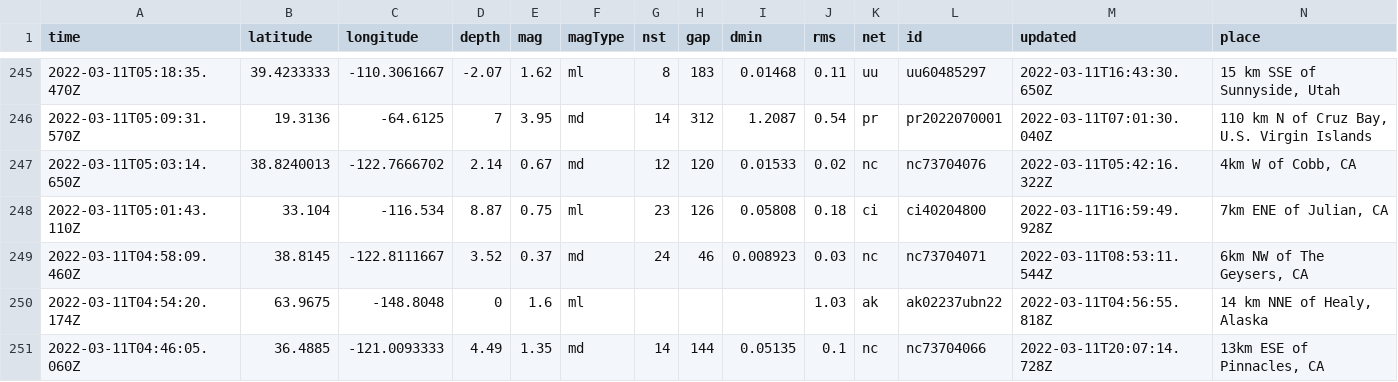
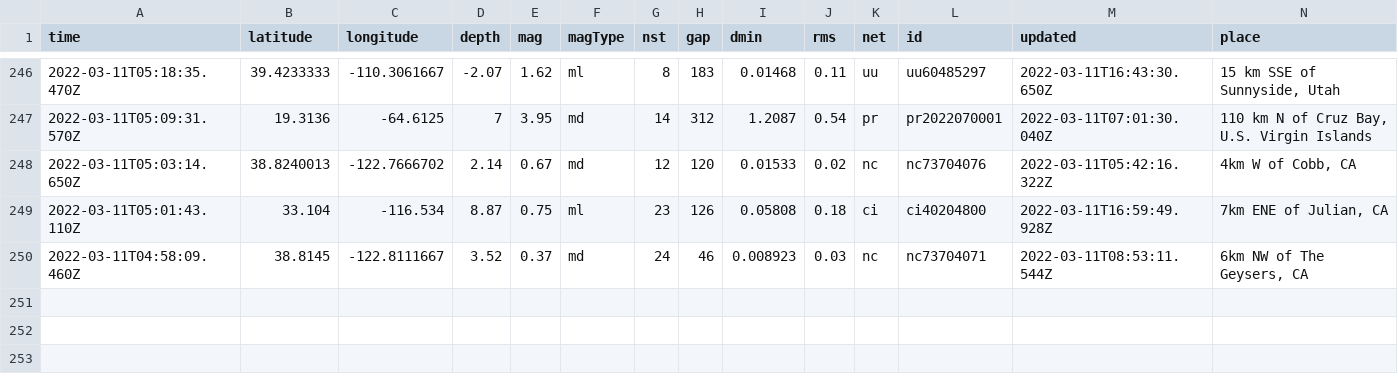
Before and after one commit to rachelll4/git-actions-nicar, a CSV file: usgs_current.csv, drawn as a sheet; only a part is shown, gaps mark what is left out; removed rows and columns are numbered as before the commit, all else as after; rows hold the shown columns only; the diff covers the shown part only; the diff names each change by its address in the sheet, - before the commit and + after, or states it on an @@ line.

```diff
--- a/usgs_current.csv
+++ b/usgs_current.csv
-row 250: 2022-03-11T04:54:20.174Z | 63.9675 | -148.8048 | 0 | 1.6 | ml |  |  |  | 1.03 | ak | ak02237ubn22 | 2022-03-11T04:56:55.818Z | 14 km NNE of Healy, Alaska
-row 251: 2022-03-11T04:46:05.060Z | 36.4885 | -121.0093333 | 4.49 | 1.35 | md | 14 | 144 | 0.05135 | 0.1 | nc | nc73704066 | 2022-03-11T20:07:14.728Z | 13km ESE of Pinnacles, CA
```
Also changed, not shown: 1 added row, 2 removed rows and 4 edited cells elsewhere in this file.
